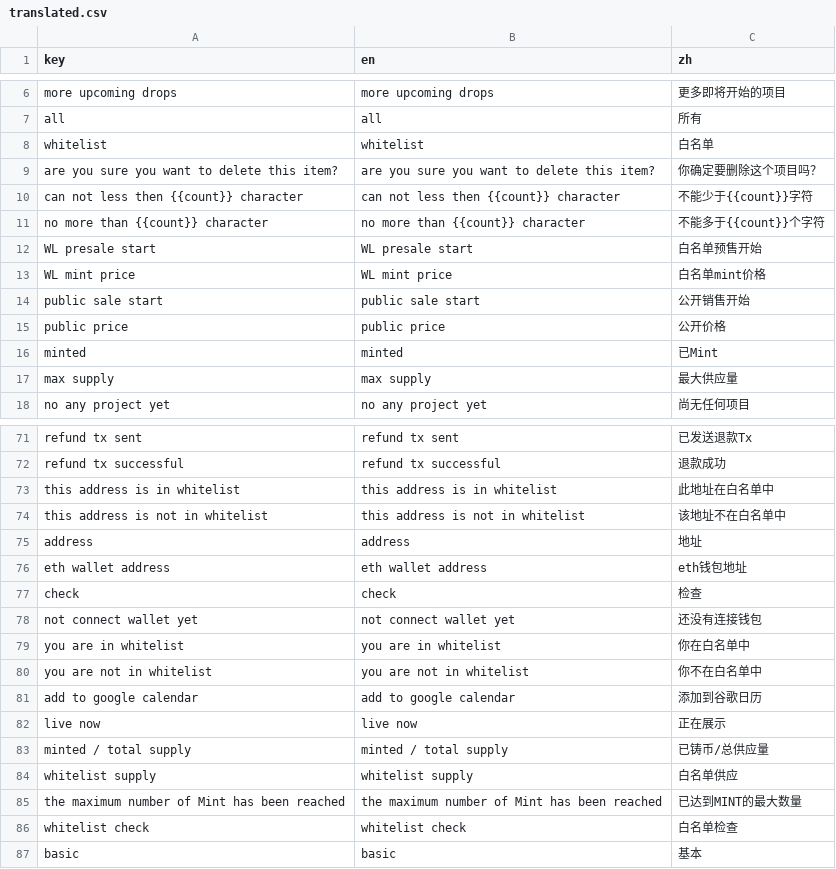
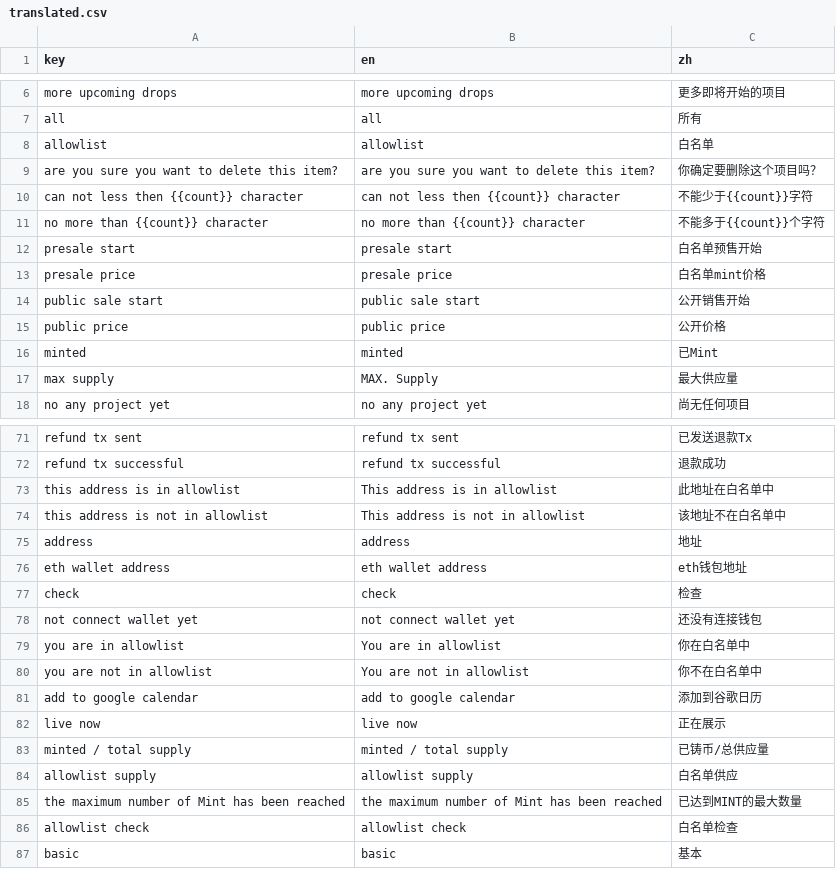
Before and after one commit to maneslab/manespace.xyz, a CSV file: tools/translation/translated.csv, drawn as a sheet; only a part is shown, gaps mark what is left out; the diff covers the shown part only.

```diff
--- a/tools/translation/translated.csv
+++ b/tools/translation/translated.csv
@@ -7,3 +7,3 @@ more upcoming drops,more upcoming drops,更多即将开始的项目
 all,all,所有
-whitelist,whitelist,白名单
+allowlist,allowlist,白名单
 are you sure you want to delete this item?,are you sure you want to delete this item?,你确定要删除这个项目吗？
@@ -11,4 +11,4 @@ can not less then {{count}} character,can not less then {{count}} character,不
 no more than {{count}} character,no more than {{count}} character,不能多于{{count}}个字符
-WL presale start,WL presale start,白名单预售开始
-WL mint price,WL mint price,白名单mint价格
+presale start,presale start,白名单预售开始
+presale price,presale price,白名单mint价格
 public sale start,public sale start,公开销售开始
@@ -16,3 +16,3 @@ public price,public price,公开价格
 minted,minted,已Mint
-max supply,max supply,最大供应量
+max supply,MAX. Supply,最大供应量
 no any project yet,no any project yet,尚无任何项目
@@ -72,4 +72,4 @@ refund tx sent,refund tx sent,已发送退款Tx
 refund tx successful,refund tx successful,退款成功
-this address is in whitelist,this address is in whitelist,此地址在白名单中
-this address is not in whitelist,this address is not in whitelist,该地址不在白名单中
+this address is in allowlist,This address is in allowlist,此地址在白名单中
+this address is not in allowlist,This address is not in allowlist,该地址不在白名单中
 address,address,地址
@@ -78,4 +78,4 @@ check,check,检查
 not connect wallet yet,not connect wallet yet,还没有连接钱包
-you are in whitelist,you are in whitelist,你在白名单中
-you are not in whitelist,you are not in whitelist,你不在白名单中
+you are in allowlist,You are in allowlist,你在白名单中
+you are not in allowlist,You are not in allowlist,你不在白名单中
 add to google calendar,add to google calendar,添加到谷歌日历
@@ -83,5 +83,5 @@ live now,live now,正在展示
 minted / total supply,minted / total supply,已铸币/总供应量
-whitelist supply,whitelist supply,白名单供应
+allowlist supply,allowlist supply,白名单供应
 the maximum number of Mint has been reached,the maximum number of Mint has been reached,已达到MINT的最大数量
-whitelist check,whitelist check,白名单检查
+allowlist check,allowlist check,白名单检查
 basic,basic,基本
```
Also changed, not shown: 2 added rows and 12 edited cells elsewhere in this file, 11 other files.
